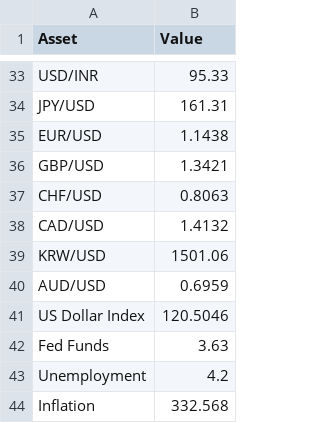
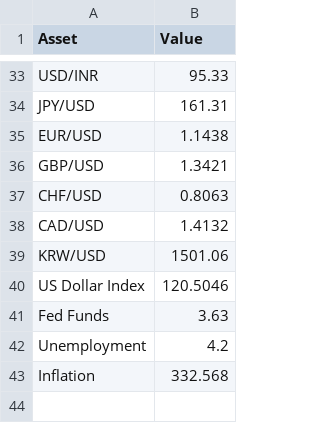
Before and after one commit to Rajatpatyal/Fred_Commodity_Yield, a CSV file: output/macro_snapshot.csv, drawn as a sheet; only a part is shown, gaps mark what is left out; the diff names each change by its address in the sheet, - before the commit and + after, or states it on an @@ line.

```diff
--- a/output/macro_snapshot.csv
+++ b/output/macro_snapshot.csv
-row 40: AUD/USD | 0.6959
```
Also changed, not shown: output/macro_opportunities.csv, 2 other files.
